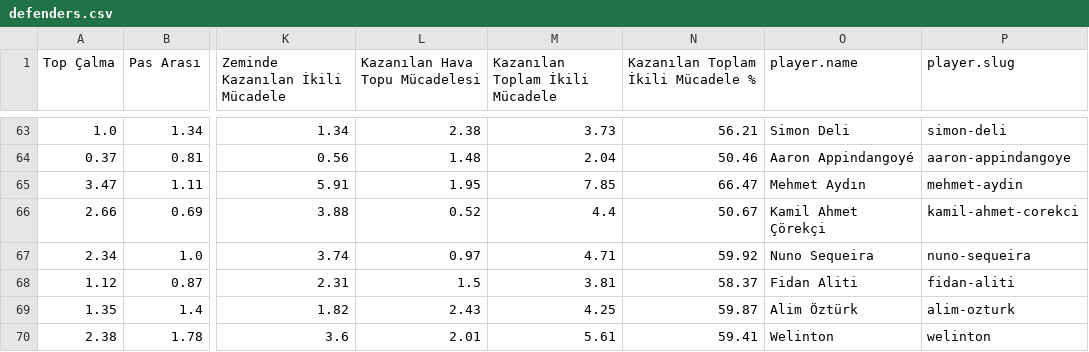
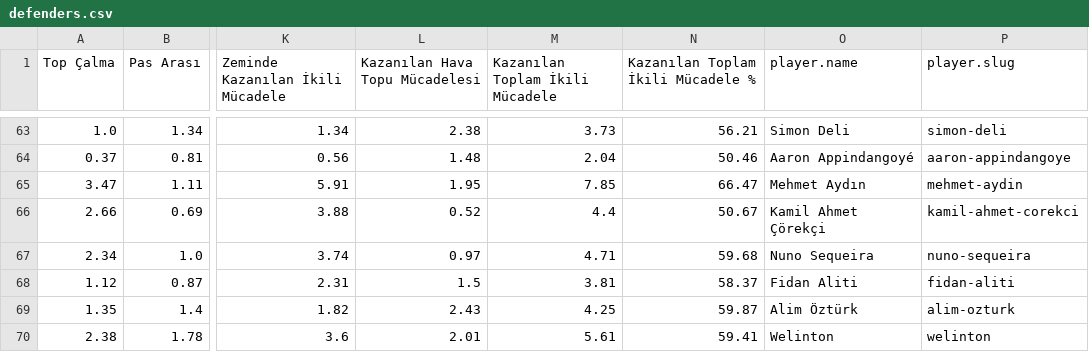
Before and after one commit to scatterradarcsv/csv_scatter_radar, a CSV file: defenders.csv, drawn as a sheet; only a part is shown, gaps mark what is left out; the diff covers the shown part only; the diff names each change by its address in the sheet, - before the commit and + after, or states it on an @@ line.

Commit message:
Updated defenders.csv

```diff
--- a/defenders.csv
+++ b/defenders.csv
-N67: 59.92
+N67: 59.68
```
Also changed, not shown: 23 edited cells elsewhere in this file.
